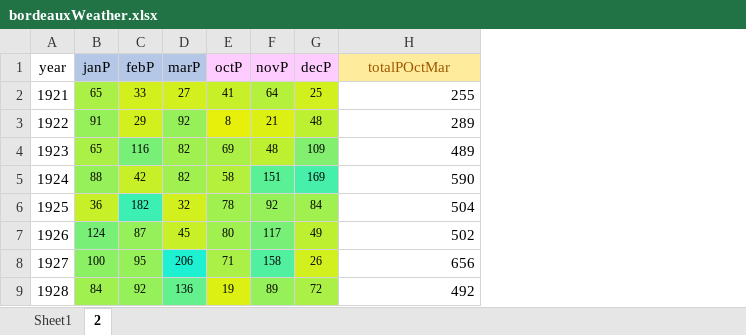
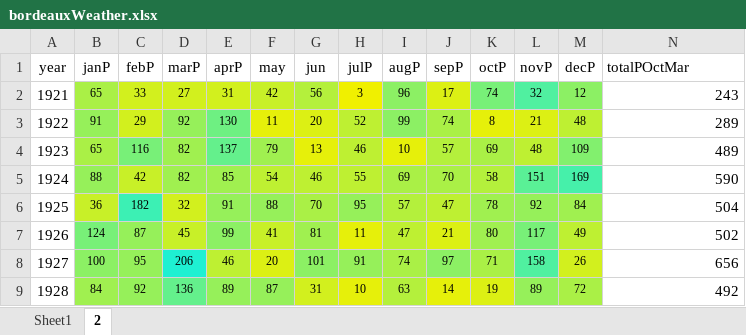
Before and after one commit to polina-golikova/Wine-Quality-Modeling, an Excel workbook: data/bordeauxWeather.xlsx, sheet 2, drawn as a sheet; only a part is shown; values as stored, in another font and other column widths than the file's, no borders; addresses are those after the commit; the diff names each change by its address in the sheet, - before the commit and + after, or states it on an @@ line.

```diff
--- a/data/bordeauxWeather.xlsx (sheet 2)
+++ b/data/bordeauxWeather.xlsx (sheet 2)
+column E (aprP), rows 2-9: 31 | 130 | 137 | 85 | 91 | 99 | 46 | 89
+column F (may), rows 2-9: 42 | 11 | 79 | 54 | 88 | 41 | 20 | 87
+column G (jun), rows 2-9: 56 | 20 | 13 | 46 | 70 | 81 | 101 | 31
+column H (julP), rows 2-9: 3 | 52 | 46 | 55 | 95 | 11 | 91 | 10
+column I (augP), rows 2-9: 96 | 99 | 10 | 69 | 57 | 47 | 74 | 63
+column J (sepP), rows 2-9: 17 | 74 | 57 | 70 | 47 | 21 | 97 | 14
-B1:D1 fill: #B4C7E7
+B1:D1 fill: none
-K1:M1 fill: #FFCCFF
+K1:M1 fill: none
@@ N1 fill: #FFEB9C → none, text colour: #9C5700 → black, alignment: center → left @@
-K2 (octP): 41
+K2 (octP): 74
-K2 fill: #C8F028
+K2 fill: #78F078
-L2 (novP): 64
+L2 (novP): 32
-L2 fill: #B4F03C
+L2 fill: #50F0A0
-M2 (decP): 25
+M2 (decP): 12
-M2 fill: #D2F01E
+M2 fill: #8CF064
-N2 (totalPOctMar): 255
+N2 (totalPOctMar): 243
```
Also changed, not shown: formulas that keep their value, 2 other files.
